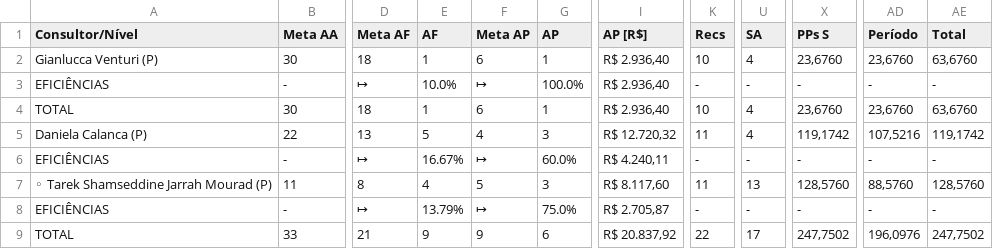
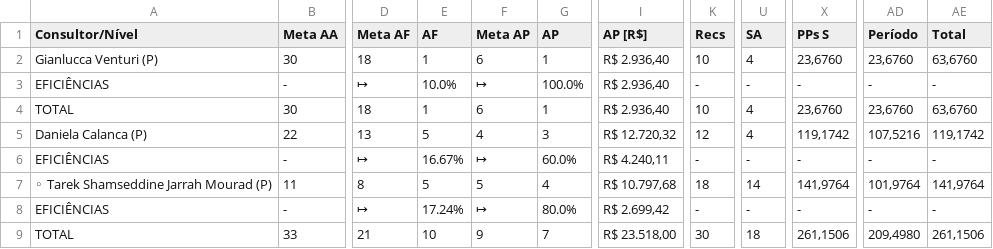
Before and after one commit to officew1goiania/gestaoavista2, a CSV file: dados_semana.csv, drawn as a sheet; only a part is shown, gaps mark what is left out; the diff names each change by its address in the sheet, - before the commit and + after, or states it on an @@ line.

```diff
--- a/dados_semana.csv
+++ b/dados_semana.csv
-K5 (Recs): 11
+K5 (Recs): 12
-E7 (AF): 4
+E7 (AF): 5
-G7 (AP): 3
+G7 (AP): 4
-I7 (AP [R$]): R$ 8.117,60
+I7 (AP [R$]): R$ 10.797,68
-K7 (Recs): 11
+K7 (Recs): 18
-U7 (SA): 13
+U7 (SA): 14
-X7 (PPs S): 128,5760
+X7 (PPs S): 141,9764
-AD7 (Período): 88,5760
+AD7 (Período): 101,9764
-AE7 (Total): 128,5760
+AE7 (Total): 141,9764
-E8 (AF): 13.79%
+E8 (AF): 17.24%
-G8 (AP): 75.0%
+G8 (AP): 80.0%
-I8 (AP [R$]): R$ 2.705,87
+I8 (AP [R$]): R$ 2.699,42
-E9 (AF): 9
+E9 (AF): 10
-G9 (AP): 6
+G9 (AP): 7
-I9 (AP [R$]): R$ 20.837,92
+I9 (AP [R$]): R$ 23.518,00
-K9 (Recs): 22
+K9 (Recs): 30
-U9 (SA): 17
+U9 (SA): 18
-X9 (PPs S): 247,7502
+X9 (PPs S): 261,1506
-AD9 (Período): 196,0976
+AD9 (Período): 209,4980
-AE9 (Total): 247,7502
+AE9 (Total): 261,1506
```
Also changed, not shown: dados_extraidos.csv, ranking_ap.csv, 4 other files.
